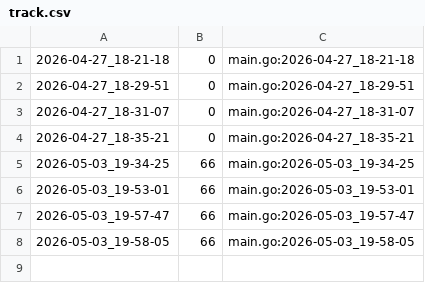
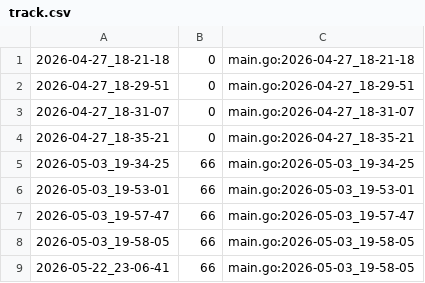
Before and after one commit to qxcode-course/ed-ter-bloco-a-analiasm, a CSV file: tasks/.tko/track/ed@setbuild/track.csv, drawn as a sheet.

```diff
--- a/tasks/.tko/track/ed@setbuild/track.csv
+++ b/tasks/.tko/track/ed@setbuild/track.csv
@@ -8 +8,2 @@
 2026-05-03_19-58-05,66,main.go:2026-05-03_19-58-05
+2026-05-22_23-06-41,66,main.go:2026-05-03_19-58-05
```
Also changed, not shown: tasks/.tko/track/ed@pintando/track.csv, tasks/.tko/track/sandbox@user_001/track.csv, 33 other files.
